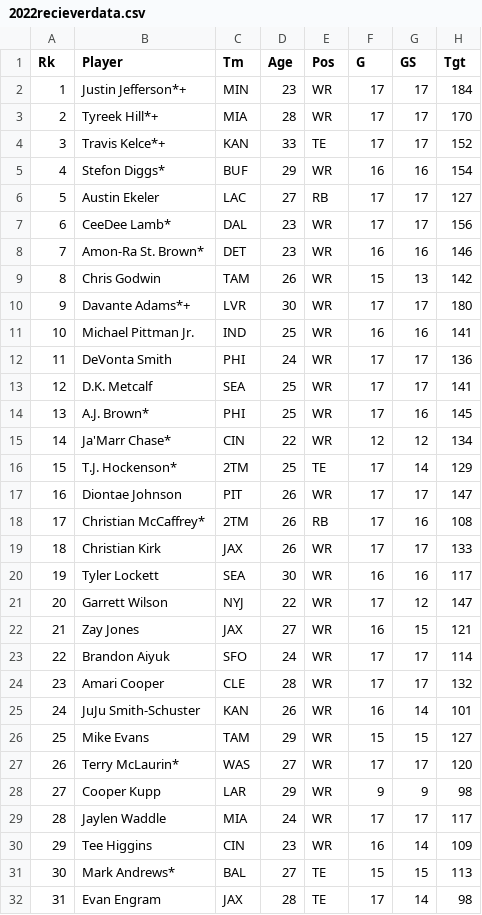
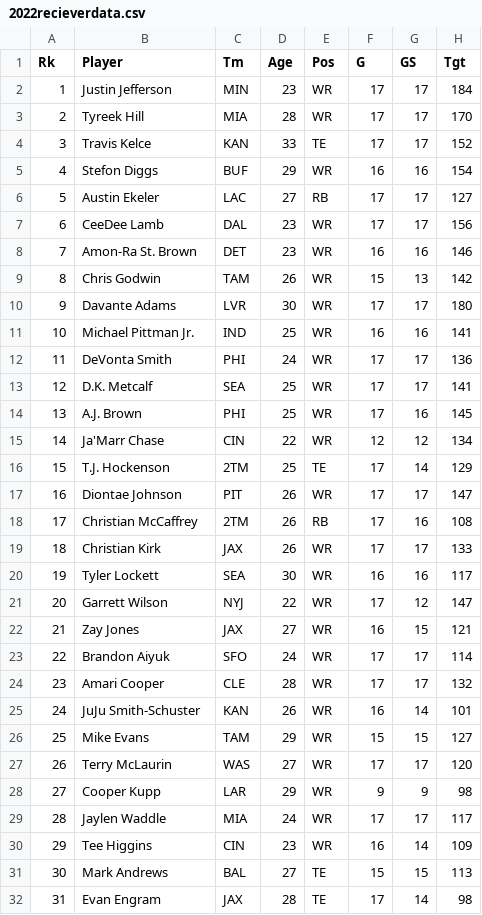
Before and after one commit to ckuzmick/d3-file-hosting, a CSV file: 2022recieverdata.csv, drawn as a sheet; only a part is shown; the diff covers the shown part only; the diff names each change by its address in the sheet, - before the commit and + after, or states it on an @@ line.

Commit message:
Update 2022recieverdata.csv

```diff
--- a/2022recieverdata.csv
+++ b/2022recieverdata.csv
-B2 (Player): Justin Jefferson*+
+B2 (Player): Justin Jefferson
-B3 (Player): Tyreek Hill*+
+B3 (Player): Tyreek Hill
-B4 (Player): Travis Kelce*+
+B4 (Player): Travis Kelce
-B5 (Player): Stefon Diggs*
+B5 (Player): Stefon Diggs
-B7 (Player): CeeDee Lamb*
+B7 (Player): CeeDee Lamb
-B8 (Player): Amon-Ra St. Brown*
+B8 (Player): Amon-Ra St. Brown
-B10 (Player): Davante Adams*+
+B10 (Player): Davante Adams
-B14 (Player): A.J. Brown*
+B14 (Player): A.J. Brown
-B15 (Player): Ja'Marr Chase*
+B15 (Player): Ja'Marr Chase
-B16 (Player): T.J. Hockenson*
+B16 (Player): T.J. Hockenson
-B18 (Player): Christian McCaffrey*
+B18 (Player): Christian McCaffrey
-B27 (Player): Terry McLaurin*
+B27 (Player): Terry McLaurin
-B31 (Player): Mark Andrews*
+B31 (Player): Mark Andrews
```
Also changed, not shown: 18 edited cells elsewhere in this file.
